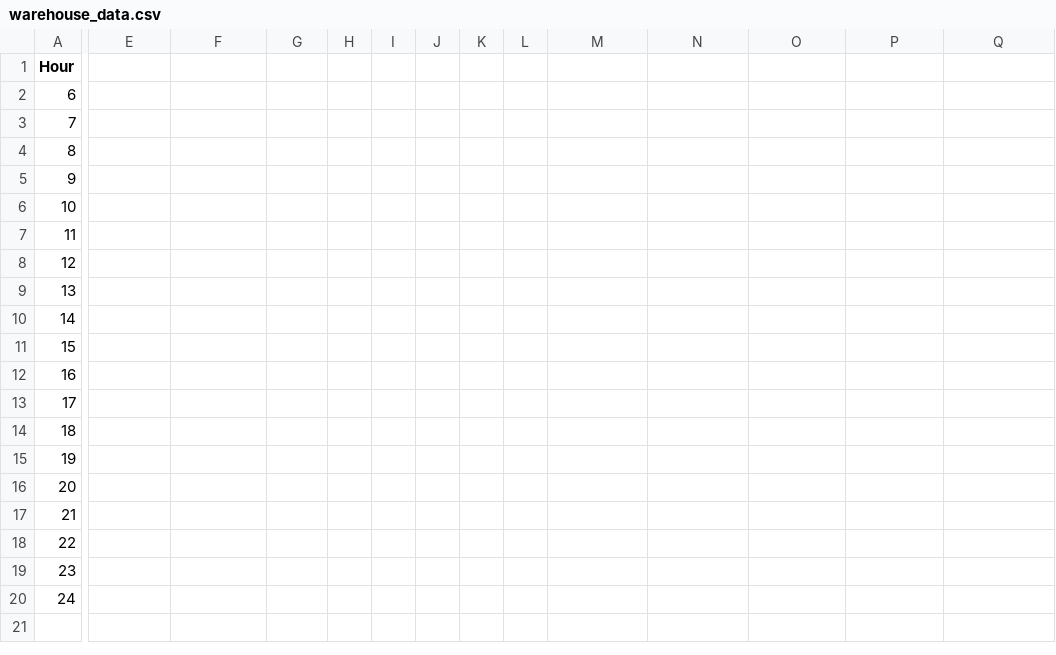
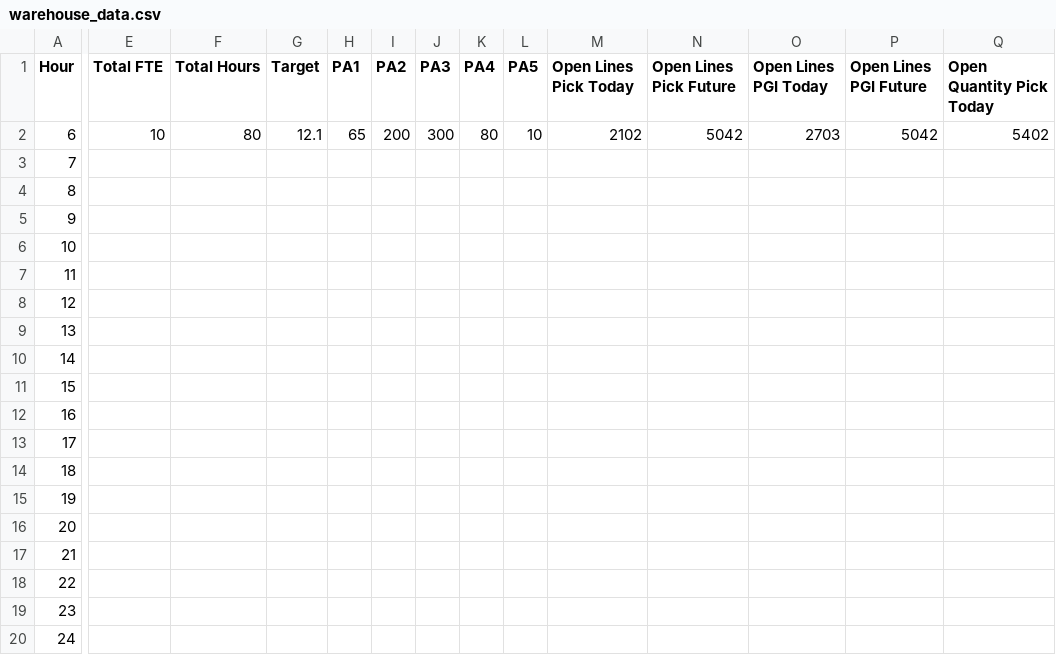
Before and after one commit to majorflaw/warehouse-dashboard, a CSV file: public/warehouse_data.csv, drawn as a sheet; only a part is shown, gaps mark what is left out; the diff covers the shown part only; the diff names each change by its address in the sheet, - before the commit and + after, or states it on an @@ line.

Commit message:
Added new features and a new Total Hours page

```diff
--- a/public/warehouse_data.csv
+++ b/public/warehouse_data.csv
-E1: (empty)
+E1: Total FTE
-F1: (empty)
+F1: Total Hours
-G1: (empty)
+G1: Target
-H1: (empty)
+H1: PA1
-I1: (empty)
+I1: PA2
-J1: (empty)
+J1: PA3
-K1: (empty)
+K1: PA4
-L1: (empty)
+L1: PA5
-M1: (empty)
+M1: Open Lines Pick Today
-N1: (empty)
+N1: Open Lines Pick Future
-O1: (empty)
+O1: Open Lines PGI Today
-P1: (empty)
+P1: Open Lines PGI Future
-Q1: (empty)
+Q1: Open Quantity Pick Today
-E2 (Total FTE): (empty)
+E2 (Total FTE): 10
-F2 (Total Hours): (empty)
+F2 (Total Hours): 80
-G2 (Target): (empty)
+G2 (Target): 12.1
-H2 (PA1): (empty)
+H2 (PA1): 65
-I2 (PA2): (empty)
+I2 (PA2): 200
-J2 (PA3): (empty)
+J2 (PA3): 300
-K2 (PA4): (empty)
+K2 (PA4): 80
-L2 (PA5): (empty)
+L2 (PA5): 10
-M2 (Open Lines Pick Today): (empty)
+M2 (Open Lines Pick Today): 2102
-N2 (Open Lines Pick Future): (empty)
+N2 (Open Lines Pick Future): 5042
-O2 (Open Lines PGI Today): (empty)
+O2 (Open Lines PGI Today): 2703
-P2 (Open Lines PGI Future): (empty)
+P2 (Open Lines PGI Future): 5042
-Q2 (Open Quantity Pick Today): (empty)
+Q2 (Open Quantity Pick Today): 5402
```
Also changed, not shown: 2 edited cells elsewhere in this file, 5 other files.
